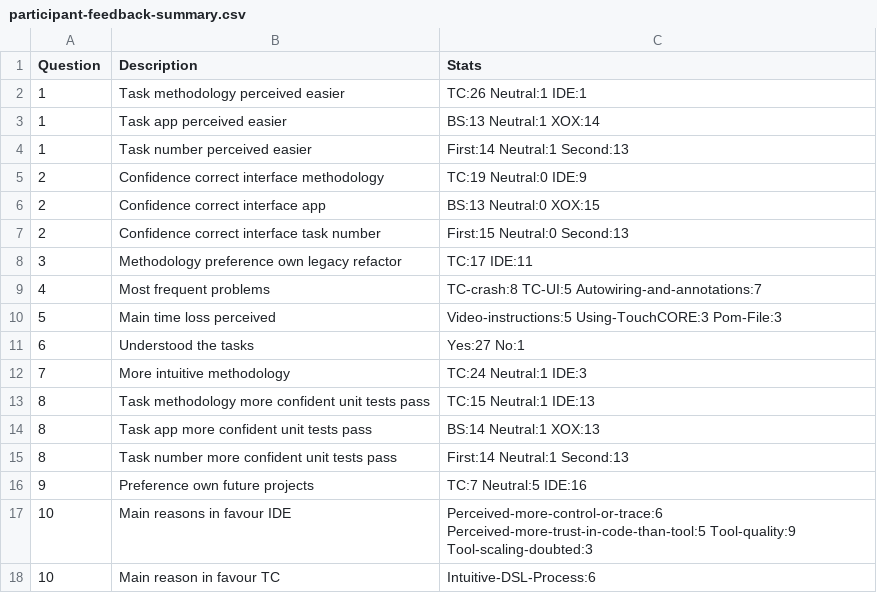
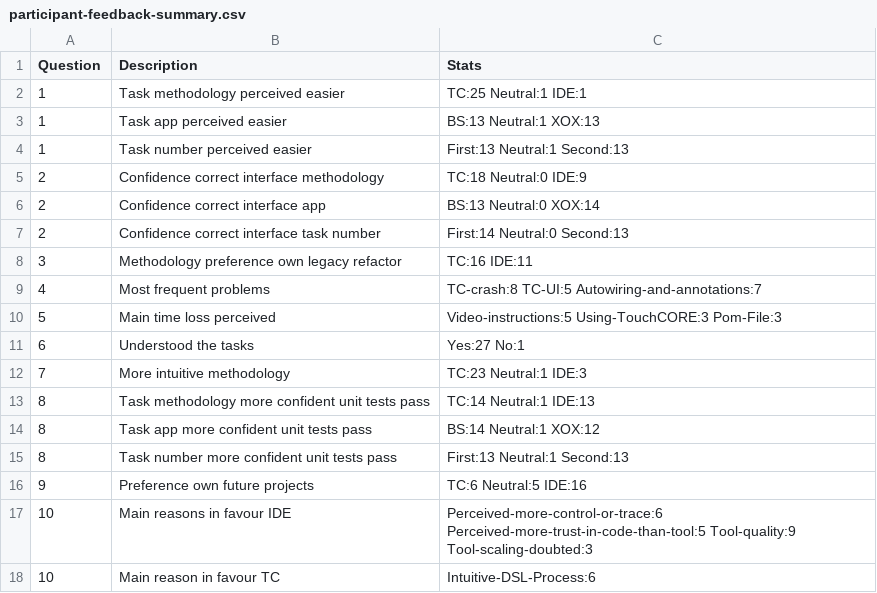
Before and after one commit to m5c/RestifyJupyter, a CSV file: source-csv-files/participant-feedback-summary.csv, drawn as a sheet.

Commit message:
Excluded blue turtle scammer from feedback summary

```diff
--- a/source-csv-files/participant-feedback-summary.csv
+++ b/source-csv-files/participant-feedback-summary.csv
@@ -1,9 +1,9 @@
 Question, Description, Stats
-1, Task methodology perceived easier, TC:26 Neutral:1 IDE:1
-1, Task app perceived easier, BS:13 Neutral:1 XOX:14
-1, Task number perceived easier, First:14 Neutral:1 Second:13
-2, Confidence correct interface methodology, TC:19 Neutral:0 IDE:9
-2, Confidence correct interface app, BS:13 Neutral:0 XOX:15
-2, Confidence correct interface task number, First:15 Neutral:0 Second:13
-3, Methodology preference own legacy refactor, TC:17 IDE:11
+1, Task methodology perceived easier, TC:25 Neutral:1 IDE:1
+1, Task app perceived easier, BS:13 Neutral:1 XOX:13
+1, Task number perceived easier, First:13 Neutral:1 Second:13
+2, Confidence correct interface methodology, TC:18 Neutral:0 IDE:9
+2, Confidence correct interface app, BS:13 Neutral:0 XOX:14
+2, Confidence correct interface task number, First:14 Neutral:0 Second:13
+3, Methodology preference own legacy refactor, TC:16 IDE:11
 4, Most frequent problems, TC-crash:8 TC-UI:5 Autowiring-and-annotations:7
@@ -11,7 +11,7 @@ Question, Description, Stats
 6, Understood the tasks, Yes:27 No:1
-7, More intuitive methodology, TC:24 Neutral:1 IDE:3
-8, Task methodology more confident unit tests pass, TC:15 Neutral:1 IDE:13
-8, Task app more confident unit tests pass, BS:14 Neutral:1 XOX:13
-8, Task number more confident unit tests pass, First:14 Neutral:1 Second:13
-9, Preference own future projects, TC:7 Neutral:5 IDE:16
+7, More intuitive methodology, TC:23 Neutral:1 IDE:3
+8, Task methodology more confident unit tests pass, TC:14 Neutral:1 IDE:13
+8, Task app more confident unit tests pass, BS:14 Neutral:1 XOX:12
+8, Task number more confident unit tests pass, First:13 Neutral:1 Second:13
+9, Preference own future projects, TC:6 Neutral:5 IDE:16
 10, Main reasons in favour IDE, Perceived-more-control-or-trace:6 Perceived-more-trust-in-code-than-tool:5 Tool-quality:9 Tool-scaling-doubted:3
```
